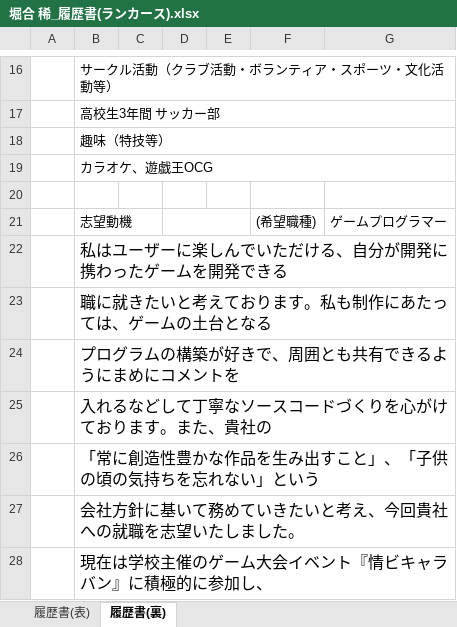
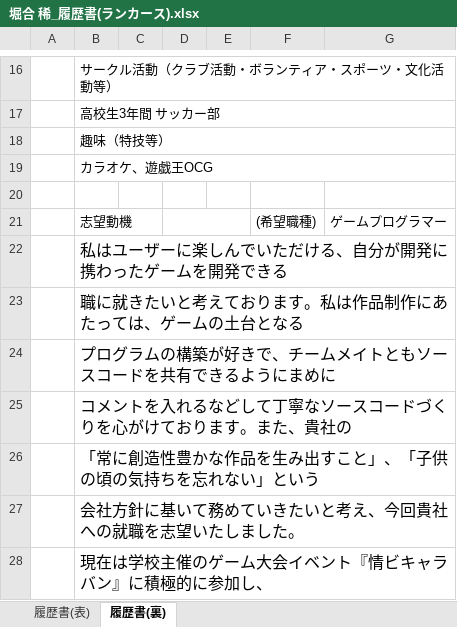
Before and after one commit to reima22/2DSTG_GATEKEEPER, an Excel workbook: 吉田学園情報ビジネス専門学校_堀合 稀/履歴書/堀合 稀_履歴書(ランカース).xlsx, sheet 履歴書(裏), drawn as a sheet; only a part is shown, gaps mark what is left out; values as stored, in another font and other column widths than the file's, no borders; the diff names each change by its address in the sheet, - before the commit and + after, or states it on an @@ line.

```diff
--- a/吉田学園情報ビジネス専門学校_堀合 稀/履歴書/堀合 稀_履歴書(ランカース).xlsx (sheet 履歴書(裏))
+++ b/吉田学園情報ビジネス専門学校_堀合 稀/履歴書/堀合 稀_履歴書(ランカース).xlsx (sheet 履歴書(裏))
-B23: 職に就きたいと考えております。私も制作にあたっては、ゲームの土台となる
+B23: 職に就きたいと考えております。私は作品制作にあたっては、ゲームの土台となる
-B24: プログラムの構築が好きで、周囲とも共有できるようにまめにコメントを
+B24: プログラムの構築が好きで、チームメイトともソースコードを共有できるようにまめに
-B25: 入れるなどして丁寧なソースコードづくりを心がけております。また、貴社の
+B25: コメントを入れるなどして丁寧なソースコードづくりを心がけております。また、貴社の
```
